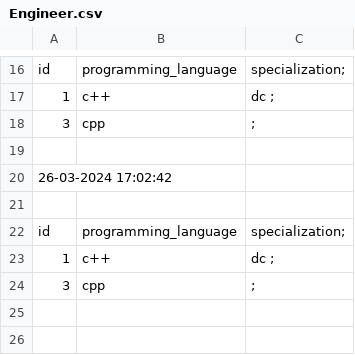
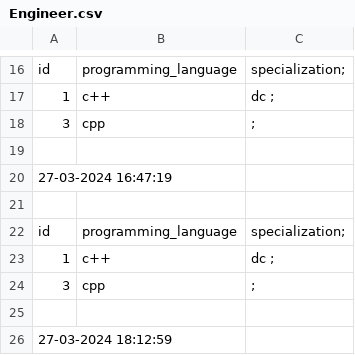
Before and after one commit to deep56-dot/Employee-Database, a CSV file: DatabaseManagement/Backup/Engineer.csv, drawn as a sheet; only a part is shown, gaps mark what is left out; the shorter side is filled out with more unchanged rows; the diff covers the shown part only.

```diff
--- a/DatabaseManagement/Backup/Engineer.csv
+++ b/DatabaseManagement/Backup/Engineer.csv
@@ -19,2 +19,8 @@ id,programming_language,specialization;
 
-26-03-2024 17:02:42
+27-03-2024 16:47:19
+
+id,programming_language,specialization;
+1, c++ , dc ;
+3, cpp ,  ;
+
+27-03-2024 18:12:59
```
Also changed, not shown: 6 added rows and 3 edited cells elsewhere in this file, DatabaseManagement/Backup/Department.csv, DatabaseManagement/Backup/Employee.csv, 44 other files.
